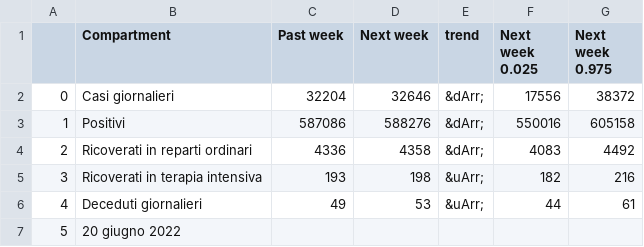
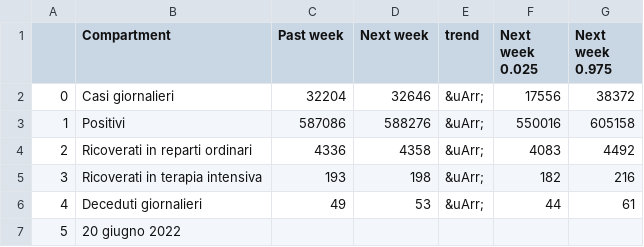
Before and after one commit to nicoparo/testaction, a CSV file: data.csv, drawn as a sheet.

Commit message:
Update data.csv

```diff
--- a/data.csv
+++ b/data.csv
@@ -1,5 +1,5 @@
 ,Compartment,Past week,Next week,trend,Next week 0.025,Next week 0.975
-0,Casi giornalieri,32204,32646,&dArr;,17556,38372
-1,Positivi,587086,588276,&dArr;,550016,605158
-2,Ricoverati in reparti ordinari,4336,4358,&dArr;,4083,4492
+0,Casi giornalieri,32204,32646,&uArr;,17556,38372
+1,Positivi,587086,588276,&uArr;,550016,605158
+2,Ricoverati in reparti ordinari,4336,4358,&uArr;,4083,4492
 3,Ricoverati in terapia intensiva,193,198,&uArr;,182,216
```
